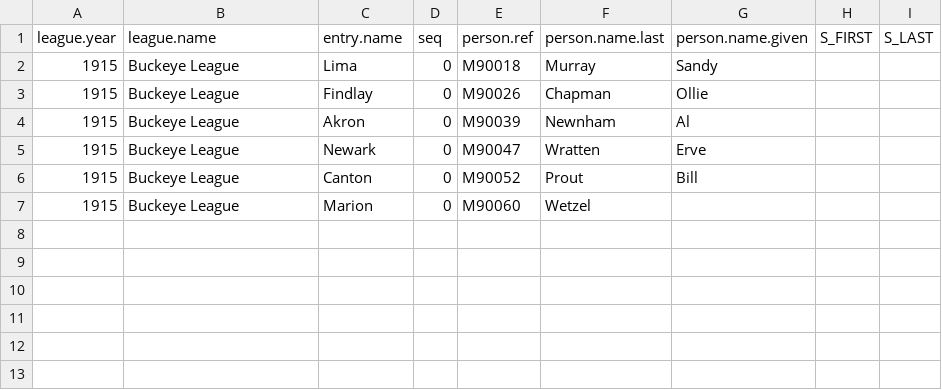
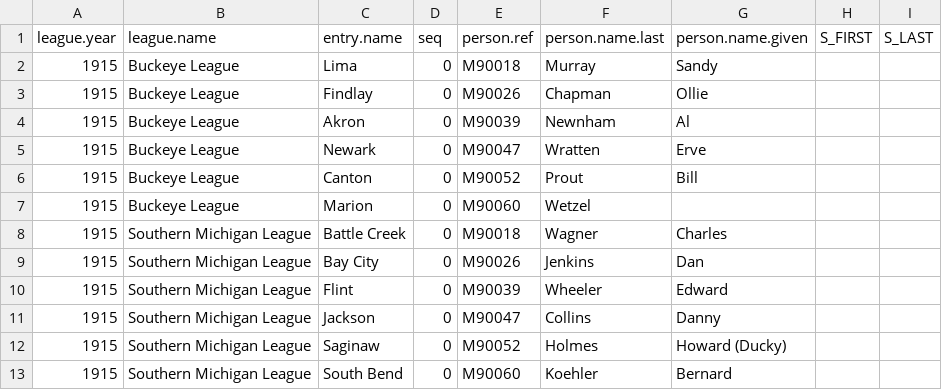
Before and after one commit to doc22940/minoraverages, a CSV file: processed/Nemec/managing_individual.csv, drawn as a sheet; the diff names each change by its address in the sheet, - before the commit and + after, or states it on an @@ line.

```diff
--- a/processed/Nemec/managing_individual.csv
+++ b/processed/Nemec/managing_individual.csv
+row 8: 1915 | Southern Michigan League | Battle Creek | 0 | M90018 | Wagner | Charles
+row 9: 1915 | Southern Michigan League | Bay City | 0 | M90026 | Jenkins | Dan
+row 10: 1915 | Southern Michigan League | Flint | 0 | M90039 | Wheeler | Edward
+row 11: 1915 | Southern Michigan League | Jackson | 0 | M90047 | Collins | Danny
+row 12: 1915 | Southern Michigan League | Saginaw | 0 | M90052 | Holmes | Howard (Ducky)
+row 13: 1915 | Southern Michigan League | South Bend | 0 | M90060 | Koehler | Bernard
```
Also changed, not shown: processed/Nemec/playing_team.csv, 2 other files.
